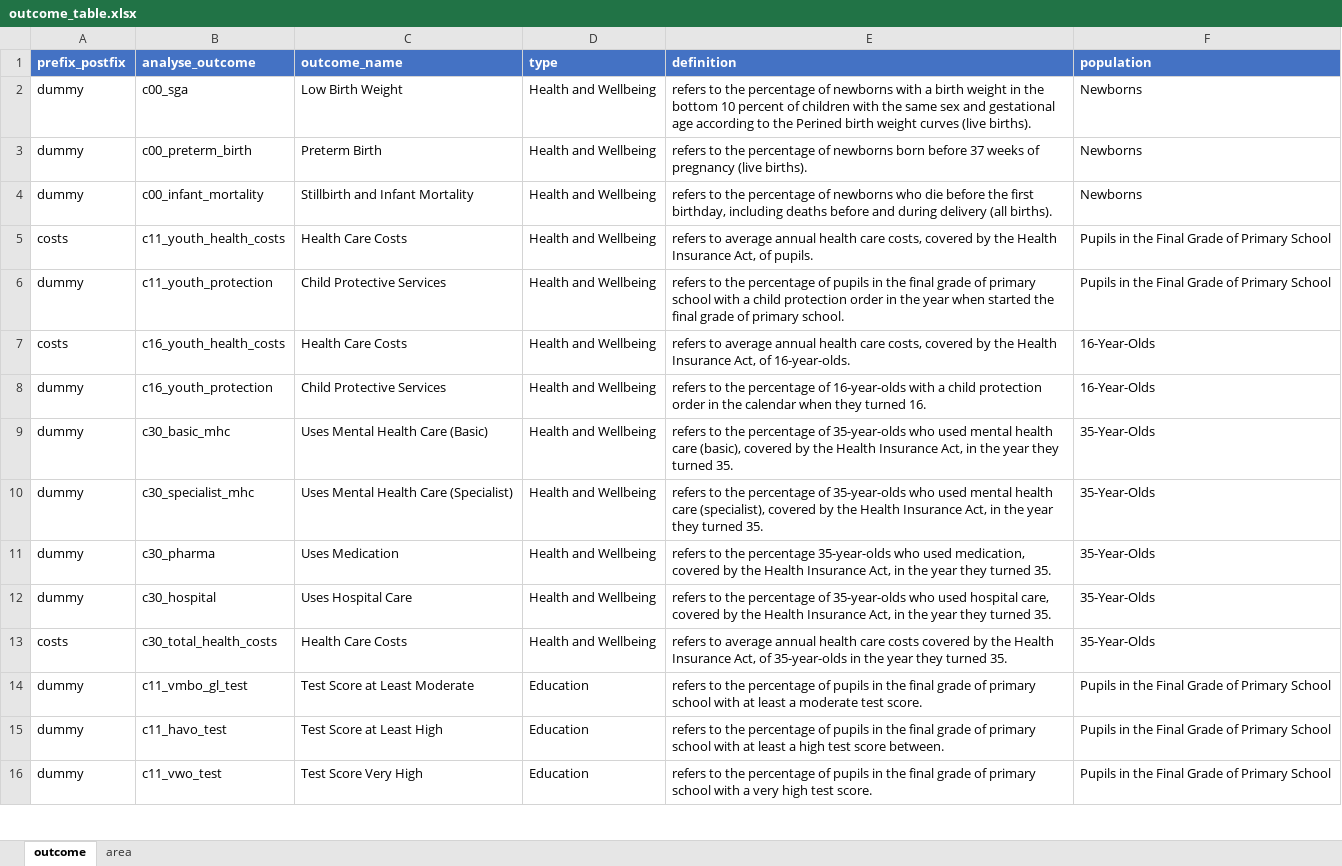
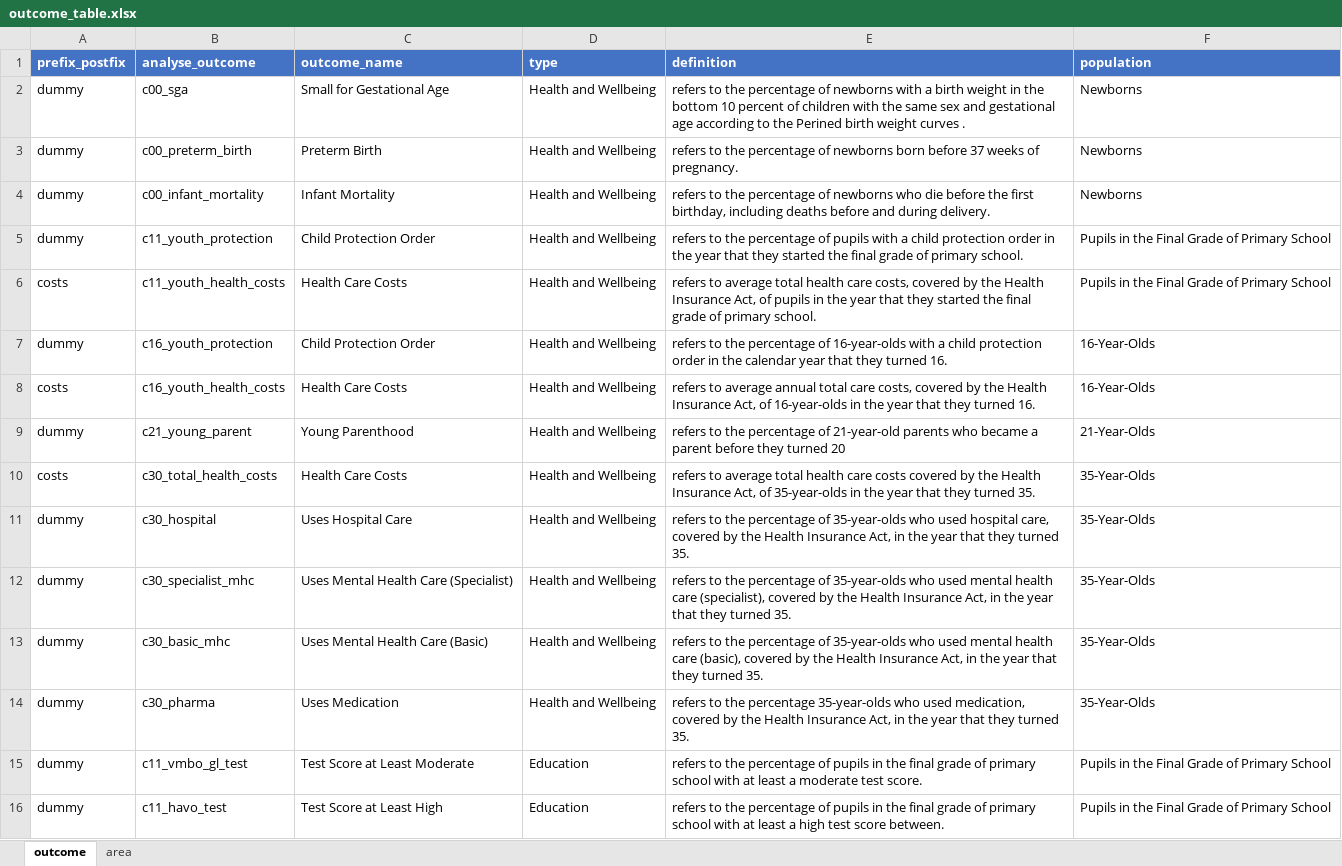
Before and after one commit to Helenlam20/kenniscentrumongelijkheid, an Excel workbook: data/en/outcome_table.xlsx, sheet outcome, drawn as a sheet; only a part is shown; the shorter side is filled out with more unchanged rows; values as stored, in another font and other column widths than the file's, no borders; removed rows and columns are numbered as before the commit, all else as after; the diff covers the shown part only; the diff names each change by its address in the sheet, - before the commit and + after, or states it on an @@ line.

Commit message:
Fixed order of outcomes in pull down menu and added a trycatch method to display an error message when a graph cannot be displayed

```diff
--- a/data/en/outcome_table.xlsx (sheet outcome)
+++ b/data/en/outcome_table.xlsx (sheet outcome)
-C2 (outcome_name): Low Birth Weight
+C2 (outcome_name): Small for Gestational Age
-E2 (definition): …weight curves (live births).
+E2 (definition): …weight curves .
-E3 (definition): …weeks of pregnancy (live births).
+E3 (definition): …weeks of pregnancy.
-C4 (outcome_name): Stillbirth and Infant Mortality
+C4 (outcome_name): Infant Mortality
-E4 (definition): …and during delivery (all births).
+E4 (definition): …and during delivery.
+row 5: dummy | c11_youth_protection | Child Protection Order | Health and Wellbeing | refers to the percentage of pupils with a child protection order in the year that they started the final grade of primary school. | Pupils in the Final Grade of Primary School
-E6 (definition): …to average annual health care costs, covered by the Health Insurance Act, of pupils.
+E6 (definition): …to average total health care costs, covered by the Health Insurance Act, of pupils in the year that they started the final grade of primary school.
-B7 (analyse_outcome): c11_youth_protection
+B7 (analyse_outcome): c16_youth_protection
-C7 (outcome_name): Child Protective Services
+C7 (outcome_name): Child Protection Order
-E7 (definition): …percentage of pupils in the final grade of primary school with a child protection order in the year when started the final grade of primary school.
+E7 (definition): …percentage of 16-year-olds with a child protection order in the calendar year that they turned 16.
-F7 (population): Pupils in the Final Grade of Primary School
+F7 (population): 16-Year-Olds
-E8 (definition): …average annual health care costs, covered by the Health Insurance Act, of 16-year-olds.
+E8 (definition): …average annual total care costs, covered by the Health Insurance Act, of 16-year-olds in the year that they turned 16.
-B9 (analyse_outcome): c16_youth_protection
+B9 (analyse_outcome): c21_young_parent
-C9 (outcome_name): Child Protective Services
+C9 (outcome_name): Young Parenthood
-E9 (definition): …percentage of 16-year-olds with a child protection order in the calendar when they turned 16.
+E9 (definition): …percentage of 21-year-old parents who became a parent before they turned 20
-F9 (population): 16-Year-Olds
+F9 (population): 21-Year-Olds
+row 10: costs | c30_total_health_costs | Health Care Costs | Health and Wellbeing | refers to average total health care costs covered by the Health Insurance Act, of 35-year-olds in the year that they turned 35. | 35-Year-Olds
-B11 (analyse_outcome): c30_basic_mhc
+B11 (analyse_outcome): c30_hospital
-C11 (outcome_name): Uses Mental Health Care (Basic)
+C11 (outcome_name): Uses Hospital Care
-E11 (definition): …who used mental health care (basic), covered by the Health Insurance Act, in the year they turned…
+E11 (definition): …who used hospital care, covered by the Health Insurance Act, in the year that they turned…
-E12 (definition): …the year they turned…
+E12 (definition): …the year that they turned…
+row 13: dummy | c30_basic_mhc | Uses Mental Health Care (Basic) | Health and Wellbeing | refers to the percentage of 35-year-olds who used mental health care (basic), covered by the Health Insurance Act, in the year that they turned 35. | 35-Year-Olds
-E14 (definition): …the year they turned…
+E14 (definition): …the year that they turned…
-row 12: dummy | c30_hospital | Uses Hospital Care | Health and Wellbeing | refers to the percentage of 35-year-olds who used hospital care, covered by the Health Insurance Act, in the year they turned 35. | 35-Year-Olds
-row 13: costs | c30_total_health_costs | Health Care Costs | Health and Wellbeing | refers to average annual health care costs covered by the Health Insurance Act, of 35-year-olds in the year they turned 35. | 35-Year-Olds
```
Also changed, not shown: 6 added rows, 5 removed rows, 1 moved row and 26 edited cells elsewhere in this sheet, data/nl/outcome_table.xlsx, 4 other files.
